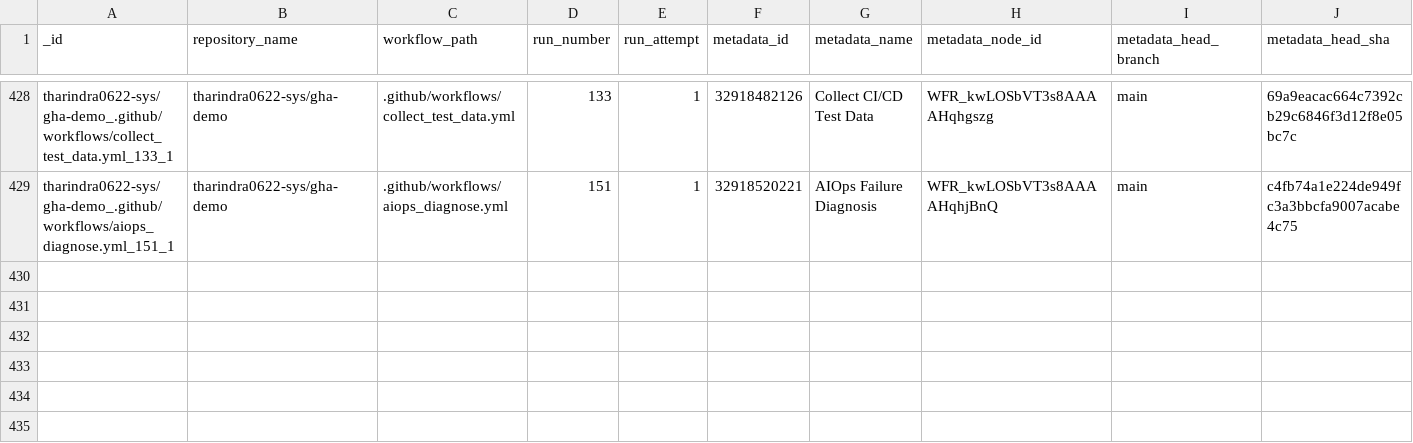
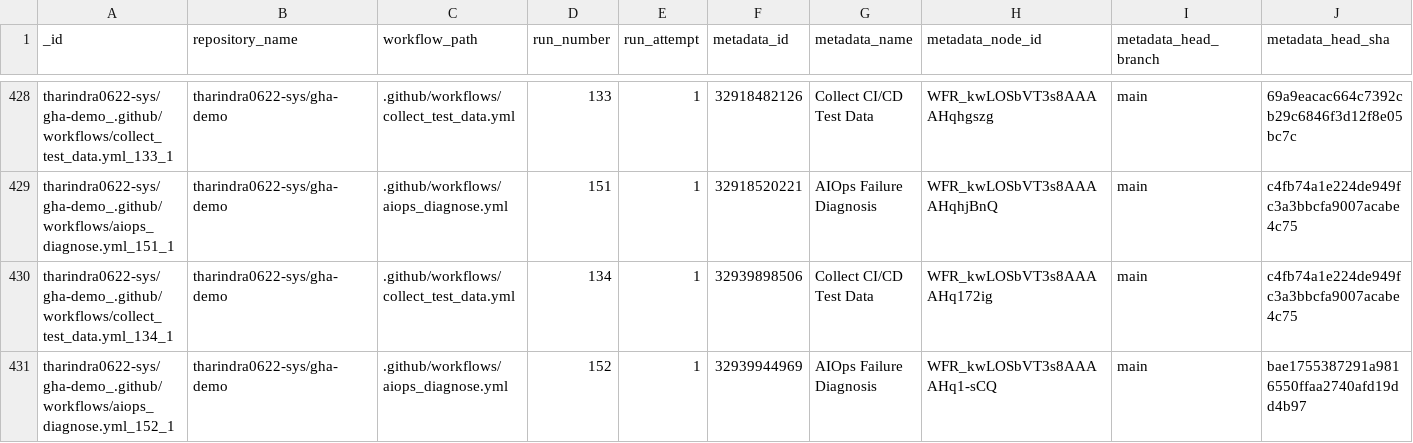
Before and after one commit to tharindra0622-sys/gha-demo, a CSV file: data/test_data.csv, drawn as a sheet; only a part is shown, gaps mark what is left out; rows hold the shown columns only; the diff names each change by its address in the sheet, - before the commit and + after, or states it on an @@ line.

```diff
--- a/data/test_data.csv
+++ b/data/test_data.csv
+row 430: tharindra0622-sys/gha-demo_.github/workflows/collect_test_data.yml_134_1 | tharindra0622-sys/gha-demo | .github/workflows/collect_test_data.yml | 134 | 1 | 32939898506 | Collect CI/CD Test Data | WFR_kwLOSbVT3s8AAAAHq172ig | main | c4fb74a1e224de949fc3a3bbcfa9007acabe4c75
+row 431: tharindra0622-sys/gha-demo_.github/workflows/aiops_diagnose.yml_152_1 | tharindra0622-sys/gha-demo | .github/workflows/aiops_diagnose.yml | 152 | 1 | 32939944969 | AIOps Failure Diagnosis | WFR_kwLOSbVT3s8AAAAHq1-sCQ | main | bae1755387291a9816550ffaa2740afd19dd4b97
```
Also changed, not shown: data/predictions.csv, 1 other file.
